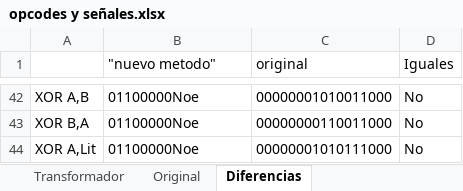
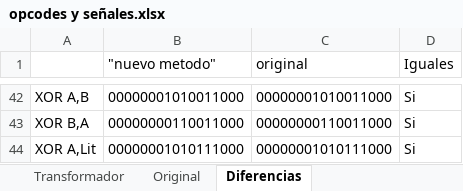
Before and after one commit to nacosta-cl/OldArq, an Excel workbook: opcodes y señales.xlsx, sheet Diferencias, drawn as a sheet; only a part is shown, gaps mark what is left out; values as stored, in another font and other column widths than the file's, no borders; the diff covers the shown part only; the diff names each change by its address in the sheet, - before the commit and + after, or states it on an @@ line.

```diff
--- a/opcodes y señales.xlsx (sheet Diferencias)
+++ b/opcodes y señales.xlsx (sheet Diferencias)
-B42 ("nuevo metodo"): 01100000Noe
+B42 ("nuevo metodo"): 00000001010011000
-D42:D44 (Iguales): No
+D42:D44 (Iguales): Si
-B43 ("nuevo metodo"): 01100000Noe
+B43 ("nuevo metodo"): 00000000110011000
-B44 ("nuevo metodo"): 01100000Noe
+B44 ("nuevo metodo"): 00000001010111000
```
Also changed, not shown: other rows of this sheet, sheet Nombre - Señales, sheet Señales, sheet Nombres, sheet Original, formulas that keep their value.
